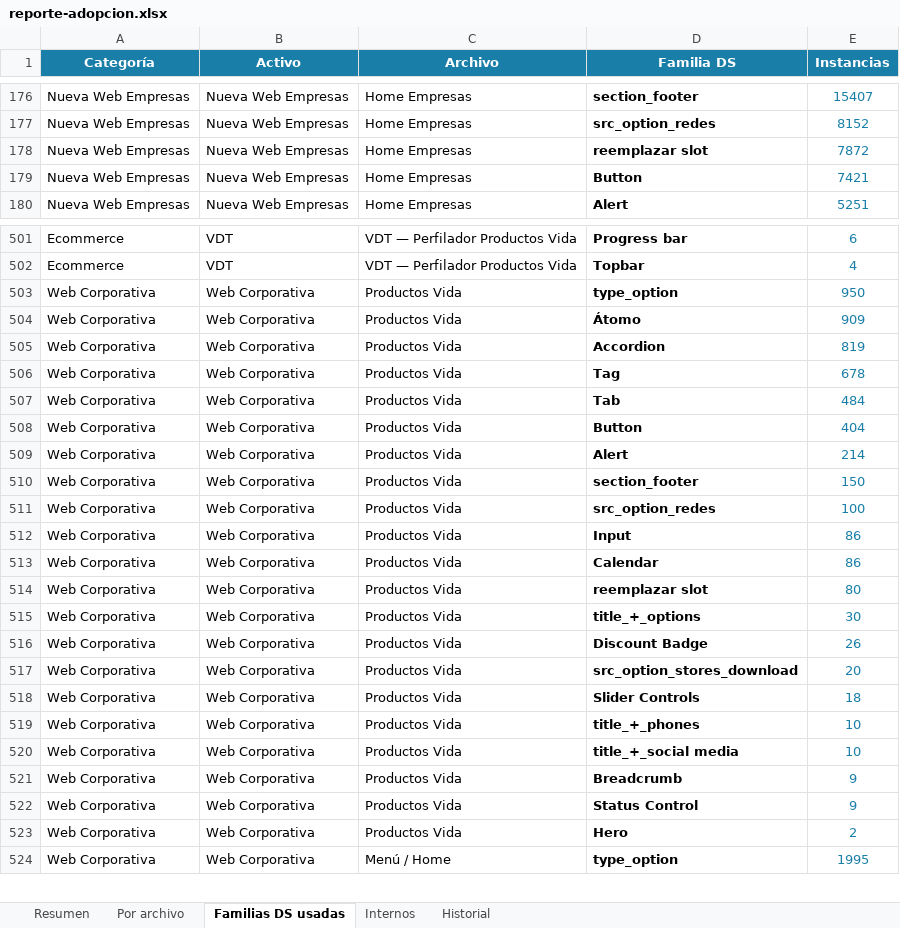
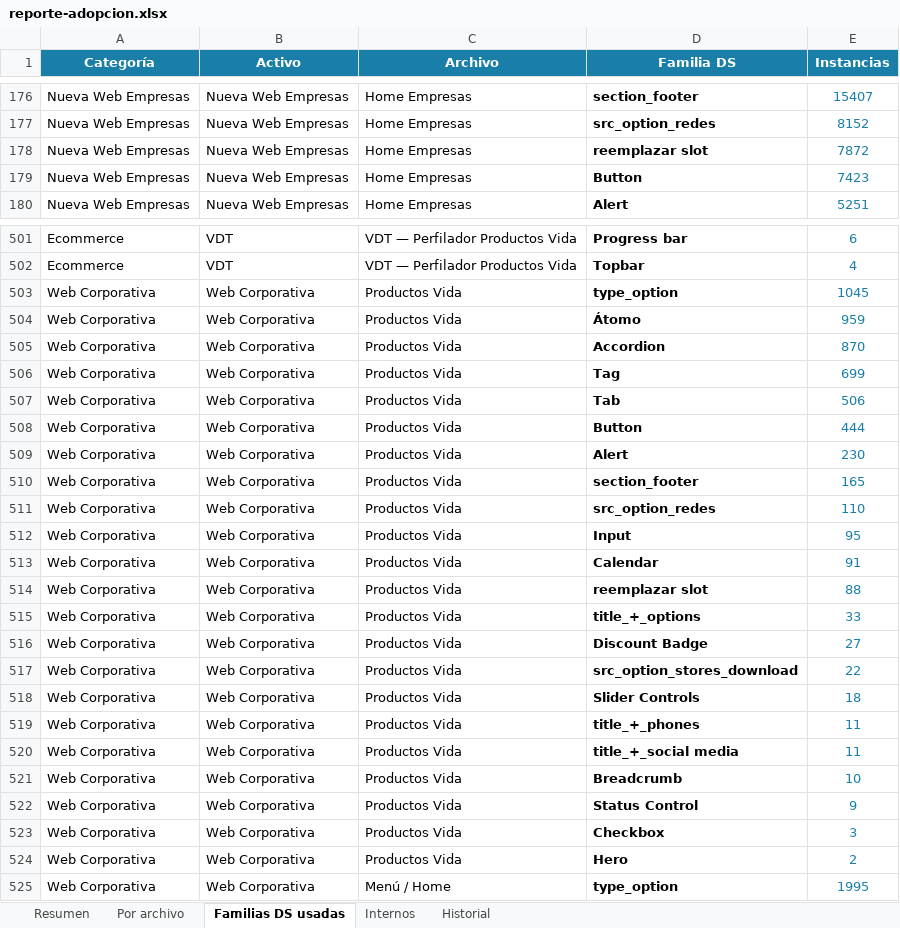
Before and after one commit to Lichadri/dalton-adoption-dashboard, an Excel workbook: docs/reporte-adopcion.xlsx, sheet Familias DS usadas, drawn as a sheet; only a part is shown, gaps mark what is left out; values as stored, in another font and other column widths than the file's, no borders; the diff names each change by its address in the sheet, - before the commit and + after, or states it on an @@ line.

```diff
--- a/docs/reporte-adopcion.xlsx (sheet Familias DS usadas)
+++ b/docs/reporte-adopcion.xlsx (sheet Familias DS usadas)
-E179 (Instancias): 7421
+E179 (Instancias): 7423
-E503 (Instancias): 950
+E503 (Instancias): 1045
-E504 (Instancias): 909
+E504 (Instancias): 959
-E505 (Instancias): 819
+E505 (Instancias): 870
-E506 (Instancias): 678
+E506 (Instancias): 699
-E507 (Instancias): 484
+E507 (Instancias): 506
-E508 (Instancias): 404
+E508 (Instancias): 444
-E509 (Instancias): 214
+E509 (Instancias): 230
-E510 (Instancias): 150
+E510 (Instancias): 165
-E511 (Instancias): 100
+E511 (Instancias): 110
-E512 (Instancias): 86
+E512 (Instancias): 95
-E513 (Instancias): 86
+E513 (Instancias): 91
-E514 (Instancias): 80
+E514 (Instancias): 88
-E515 (Instancias): 30
+E515 (Instancias): 33
-E516 (Instancias): 26
+E516 (Instancias): 27
-E517 (Instancias): 20
+E517 (Instancias): 22
-E519:E520 (Instancias): 10
+E519:E520 (Instancias): 11
-E521 (Instancias): 9
+E521 (Instancias): 10
+row 523: Web Corporativa | Web Corporativa | Productos Vida | Checkbox | 3
```
Also changed, not shown: sheet Historial, sheet Internos, sheet Resumen, sheet Por archivo, 2 other files.
